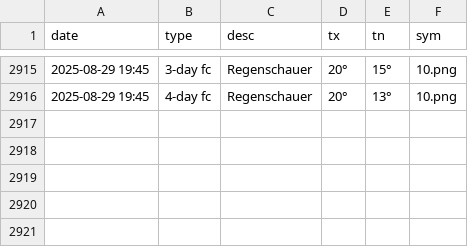
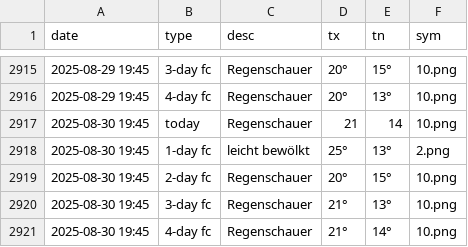
Before and after one commit to amannj/Scrapeo, a CSV file: data/Basel.csv, drawn as a sheet; only a part is shown, gaps mark what is left out.

```diff
--- a/data/Basel.csv
+++ b/data/Basel.csv
@@ -2916 +2916,6 @@ date,type,desc,tx,tn,sym
 2025-08-29 19:45,4-day fc,Regenschauer,20°,13°,10.png
+2025-08-30 19:45,today,Regenschauer,21,14,10.png
+2025-08-30 19:45,1-day fc,leicht bewölkt,25°,13°,2.png
+2025-08-30 19:45,2-day fc,Regenschauer,20°,15°,10.png
+2025-08-30 19:45,3-day fc,Regenschauer,21°,13°,10.png
+2025-08-30 19:45,4-day fc,Regenschauer,21°,14°,10.png
```
Also changed, not shown: data/Bern.csv, data/Brig.csv, 6 other files.
